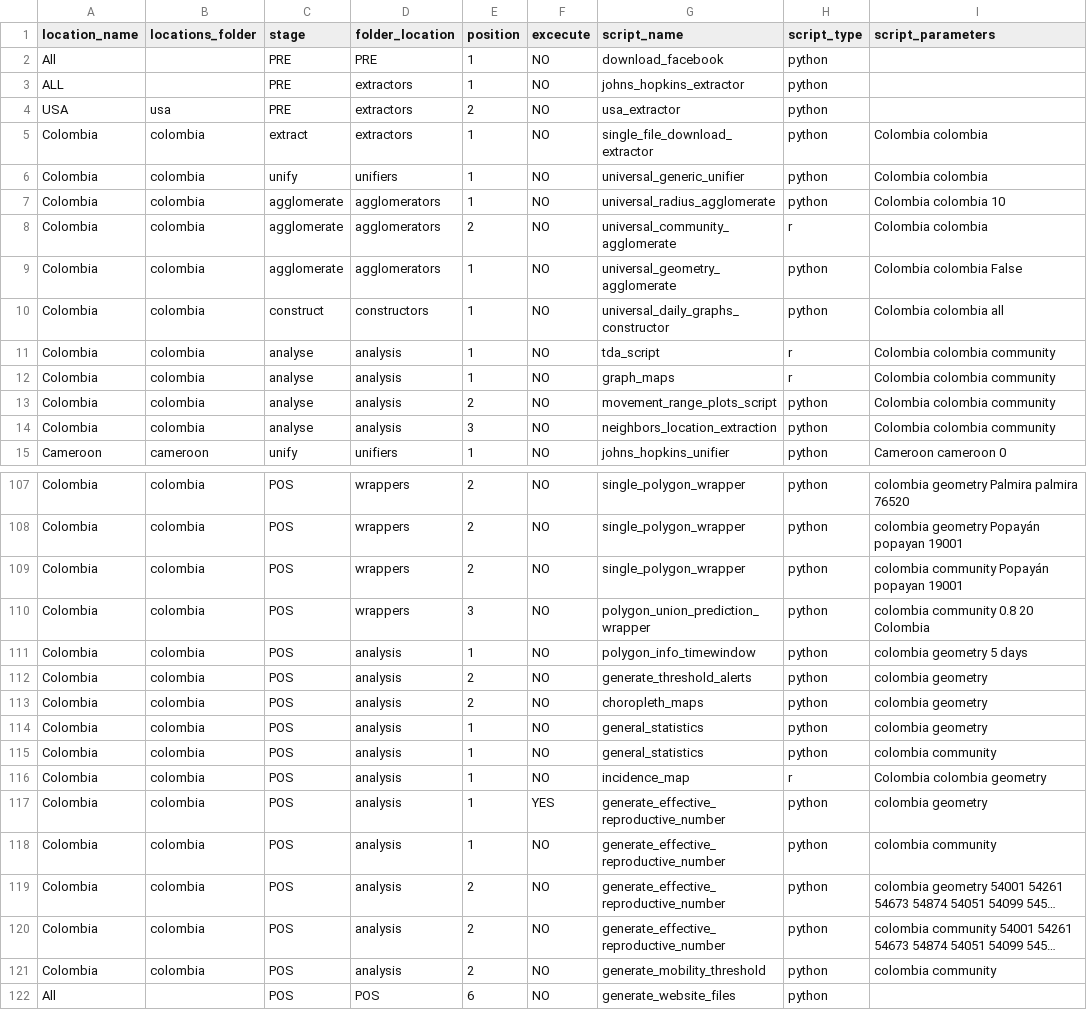
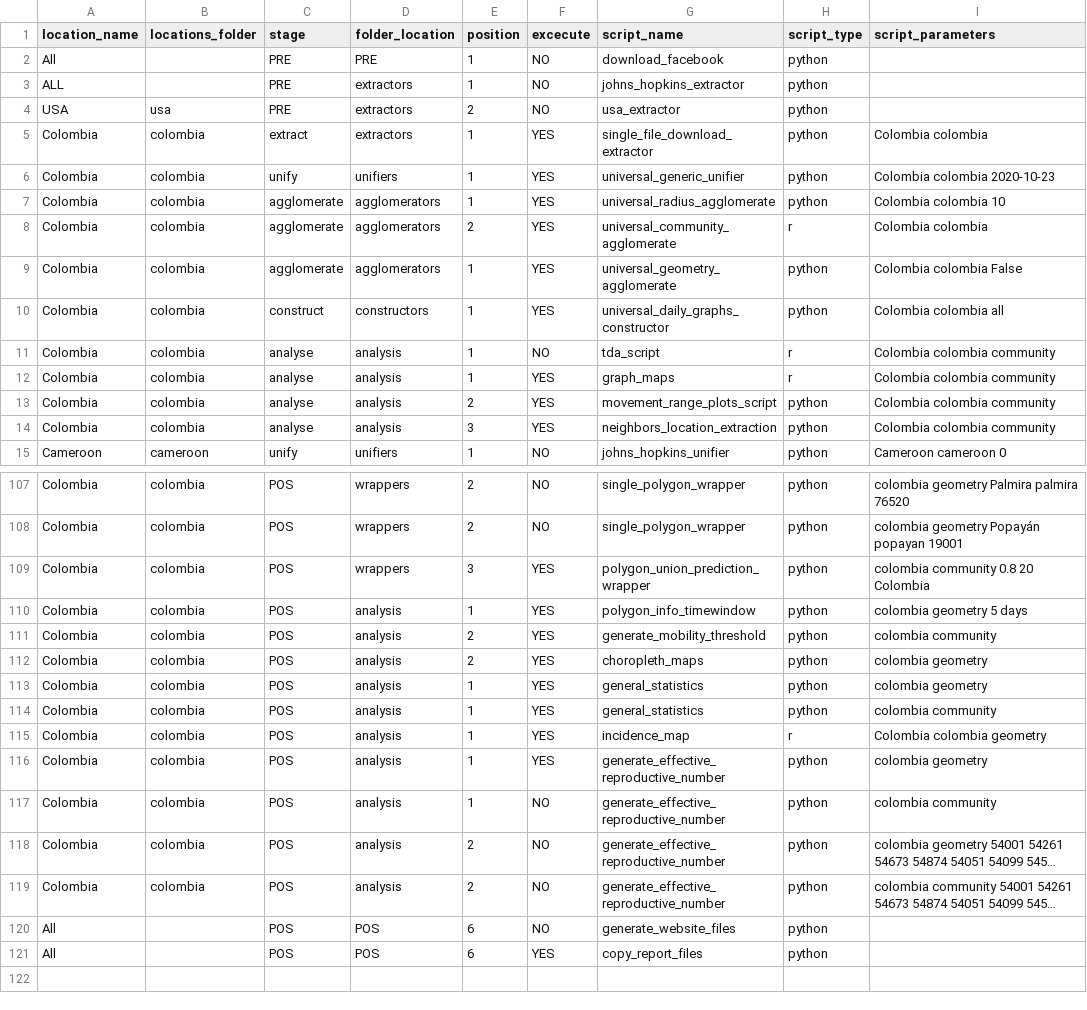
Before and after one commit to Data-Lama/covid_geoinsights_pipeline, a CSV file: pipeline_scripts/configuration/selected_excecutions.csv, drawn as a sheet; only a part is shown, gaps mark what is left out; the shorter side is filled out with more unchanged rows; long unchanged cells end in …; removed rows and columns are numbered as before the commit, all else as after; the diff covers the shown part only; the diff names each change by its address in the sheet, - before the commit and + after, or states it on an @@ line.

```diff
--- a/pipeline_scripts/configuration/selected_excecutions.csv
+++ b/pipeline_scripts/configuration/selected_excecutions.csv
-F5:F10 (excecute): NO
+F5:F10 (excecute): YES
-I6 (script_parameters): Colombia colombia
+I6 (script_parameters): Colombia colombia 2020-10-23
-F12:F14 (excecute): NO
+F12:F14 (excecute): YES
-row 109: Colombia | colombia | POS | wrappers | 2 | NO | single_polygon_wrapper | python | colombia community Popayán popayan 19001
-F109:F115 (excecute): NO
+F109:F115 (excecute): YES
-G111 (script_name): generate_threshold_alerts
+G111 (script_name): generate_mobility_threshold
-I111 (script_parameters): colombia geometry
+I111 (script_parameters): colombia community
-row 121: Colombia | colombia | POS | analysis | 2 | NO | generate_mobility_threshold | python | colombia community
```
Also changed, not shown: 2 edited cells elsewhere in this file, temp1.csv, 1 other file.
